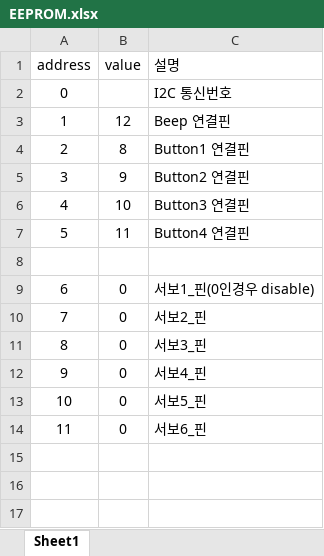
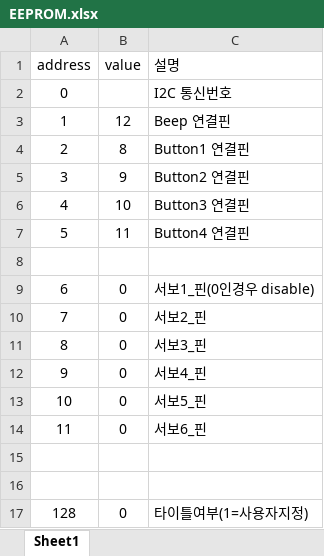
Before and after one commit to polygm/arduino, an Excel workbook: EEPROM.xlsx, sheet Sheet1, drawn as a sheet; values as stored, in another font and other column widths than the file's, no borders; the diff names each change by its address in the sheet, - before the commit and + after, or states it on an @@ line.

```diff
--- a/EEPROM.xlsx (sheet Sheet1)
+++ b/EEPROM.xlsx (sheet Sheet1)
+row 15: (empty)
+row 16: (empty)
+row 17: 128 | 0 | 타이틀여부(1=사용자지정)
```
Also changed, not shown: 4 other files.
